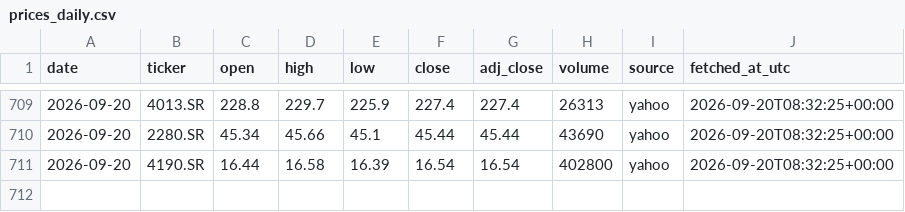
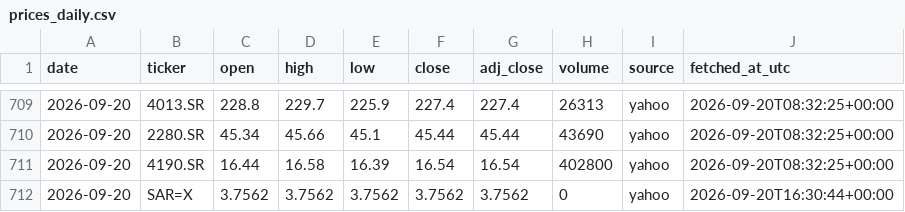
Before and after one commit to 88Fares/sentinel, a CSV file: data/prices_daily.csv, drawn as a sheet; only a part is shown, gaps mark what is left out.

```diff
--- a/data/prices_daily.csv
+++ b/data/prices_daily.csv
@@ -711 +711,2 @@ date,ticker,open,high,low,close,adj_close,volume,source,fetched_at_utc
 2026-09-20,4190.SR,16.44,16.58,16.39,16.54,16.54,402800,yahoo,2026-09-20T08:32:25+00:00
+2026-09-20,SAR=X,3.7562,3.7562,3.7562,3.7562,3.7562,0,yahoo,2026-09-20T16:30:44+00:00
```
Also changed, not shown: data/fetch_log.csv, 3 other files.
